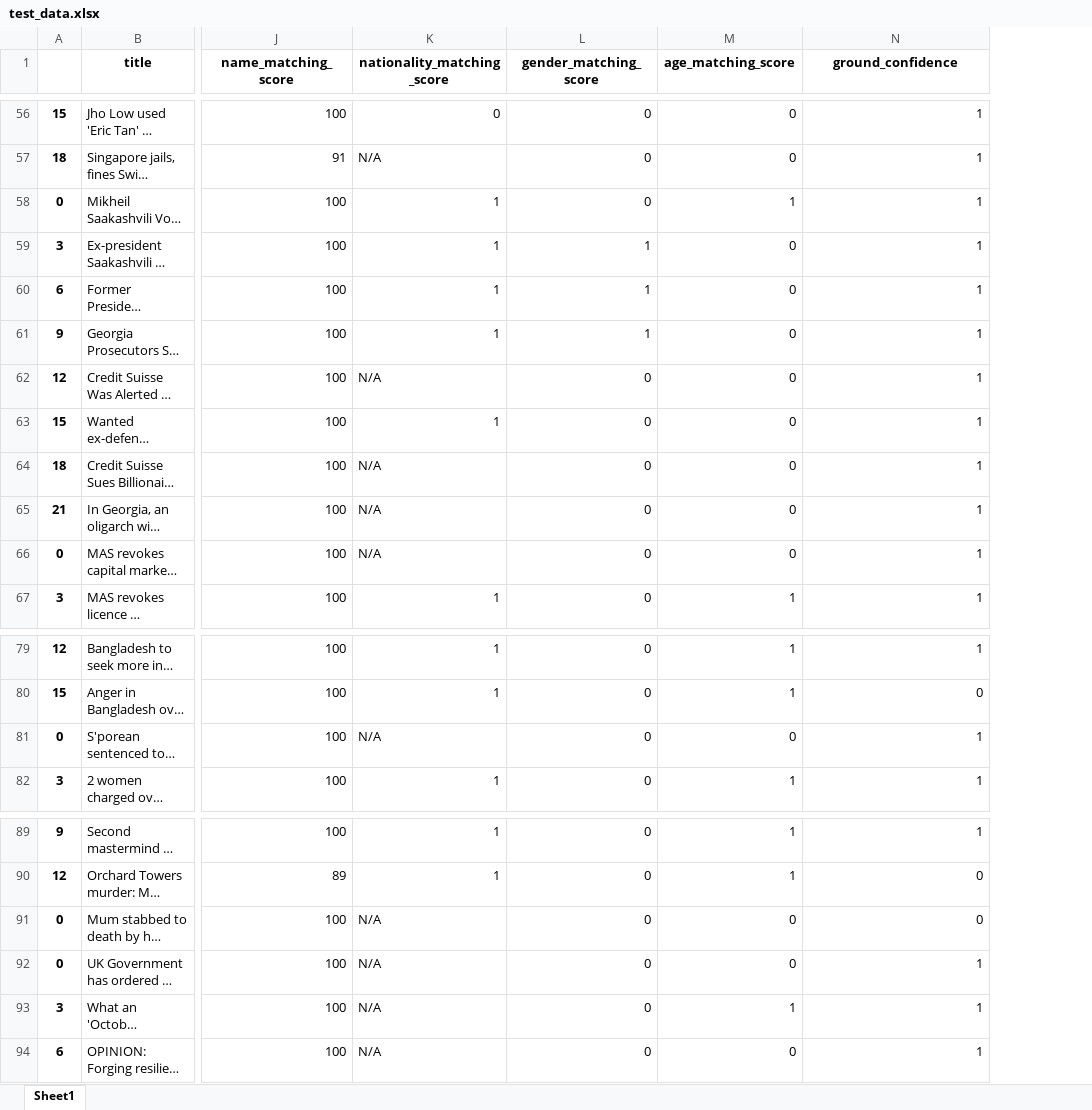
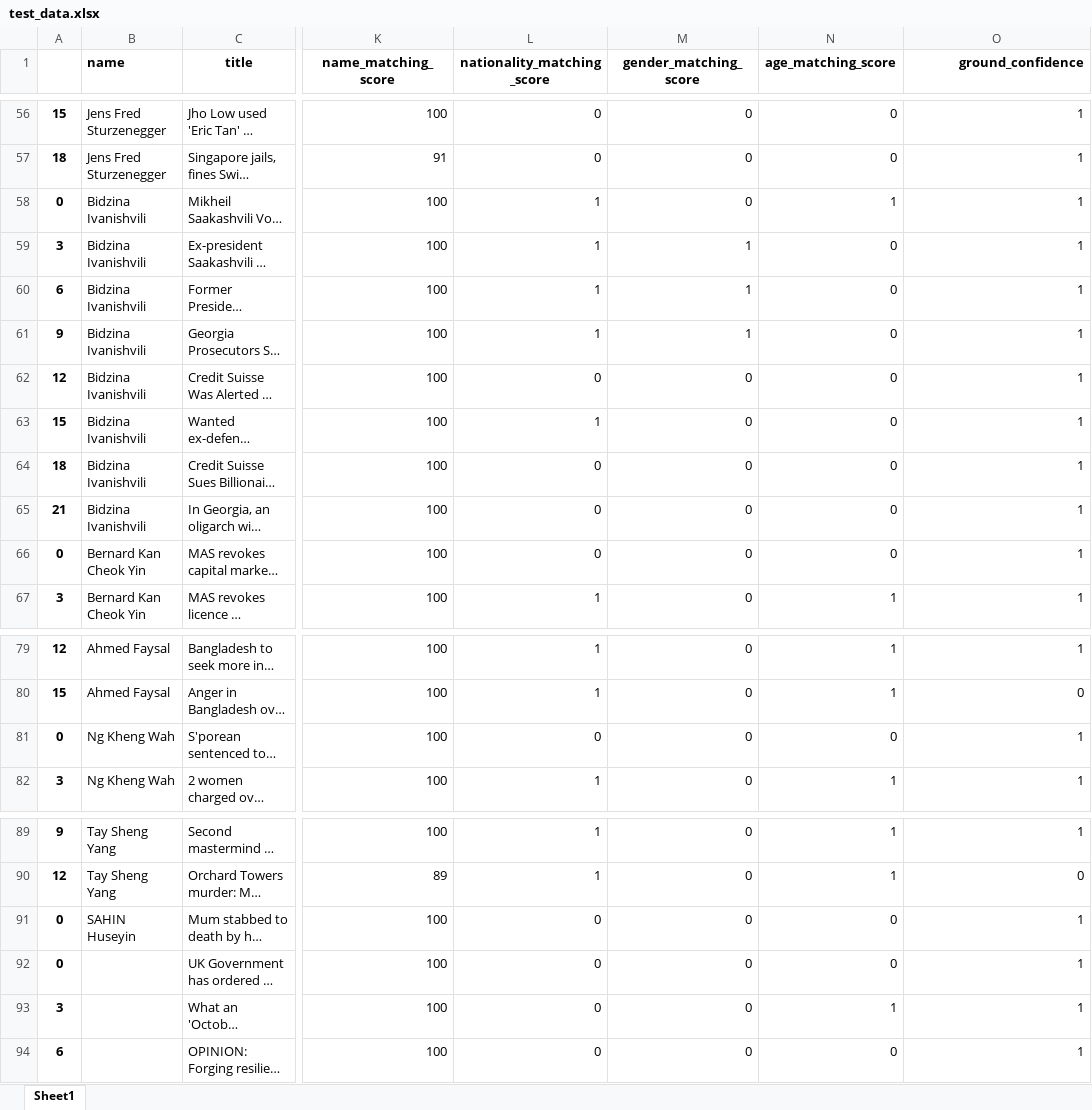
Before and after one commit to dylansee97/Capstone, an Excel workbook: test_data.xlsx, sheet Sheet1, drawn as a sheet; only a part is shown, gaps mark what is left out; long unchanged cells end in …; values as stored, in another font and other column widths than the file's, no borders; addresses are those after the commit; the diff covers the shown part only; the diff names each change by its address in the sheet, - before the commit and + after, or states it on an @@ line.

Commit message:
Added confidence score processing

```diff
--- a/test_data.xlsx (sheet Sheet1)
+++ b/test_data.xlsx (sheet Sheet1)
+column B (name), rows 56-67: Jens Fred Sturzenegger | Jens Fred Sturzenegger | Bidzina Ivanishvili | Bidzina Ivanishvili | Bidzina Ivanishvili | Bidzina Ivanishvili | Bidzina Ivanishvili | Bidzina Ivanishvili | Bidzina Ivanishvili | Bidzina Ivanishvili | Bernard Kan Cheok Yin | Bernard Kan Cheok Yin; rows 79-82: Ahmed Faysal | Ahmed Faysal | Ng Kheng Wah | Ng Kheng Wah; rows 89-91: Tay Sheng Yang | Tay Sheng Yang | SAHIN Huseyin
-O1 alignment: center
+O1 alignment: right
-L57 (nationality_matching_score): N/A
+L57 (nationality_matching_score): 0
-L62 (nationality_matching_score): N/A
+L62 (nationality_matching_score): 0
-L64:L66 (nationality_matching_score): N/A
+L64:L66 (nationality_matching_score): 0
-L81 (nationality_matching_score): N/A
+L81 (nationality_matching_score): 0
-L91:L94 (nationality_matching_score): N/A
+L91:L94 (nationality_matching_score): 0
-O91 (ground_confidence): 0
+O91 (ground_confidence): 1
```
Also changed, not shown: 63 edited cells elsewhere in this sheet, 2 other files.
